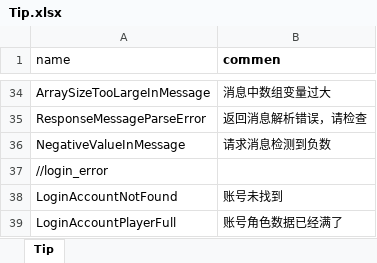
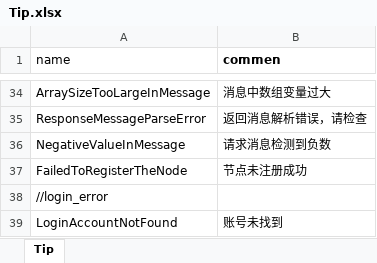
Before and after one commit to luyuancpp/mmorpg, an Excel workbook: bin/config/xlsx/tip/Tip.xlsx, sheet Tip, drawn as a sheet; only a part is shown, gaps mark what is left out; the shorter side is filled out with more unchanged rows; values as stored, in another font and other column widths than the file's, no borders; the diff names each change by its address in the sheet, - before the commit and + after, or states it on an @@ line.

Commit message:
register node

```diff
--- a/bin/config/xlsx/tip/Tip.xlsx (sheet Tip)
+++ b/bin/config/xlsx/tip/Tip.xlsx (sheet Tip)
+row 37: FailedToRegisterTheNode | 节点未注册成功
```
Also changed, not shown: 2 other files.
